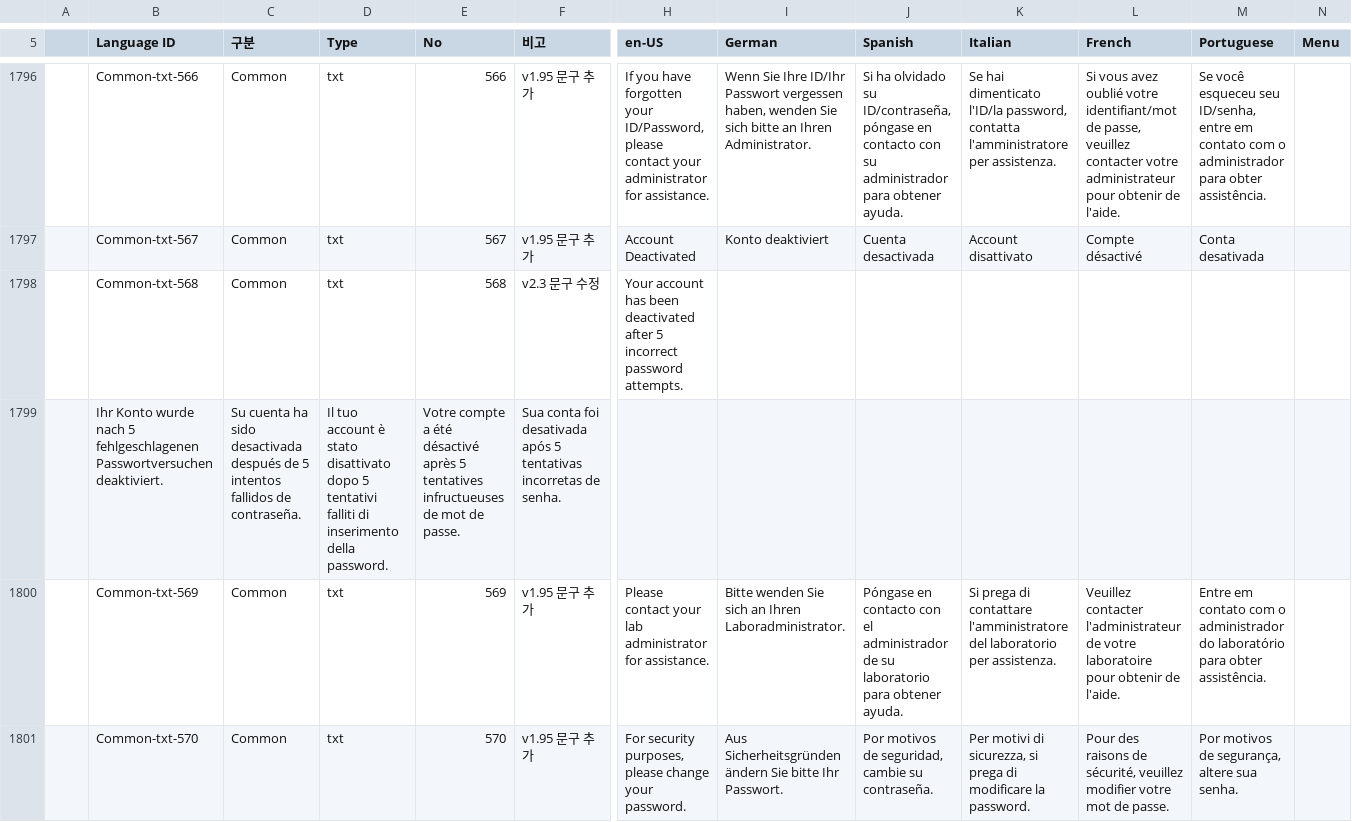
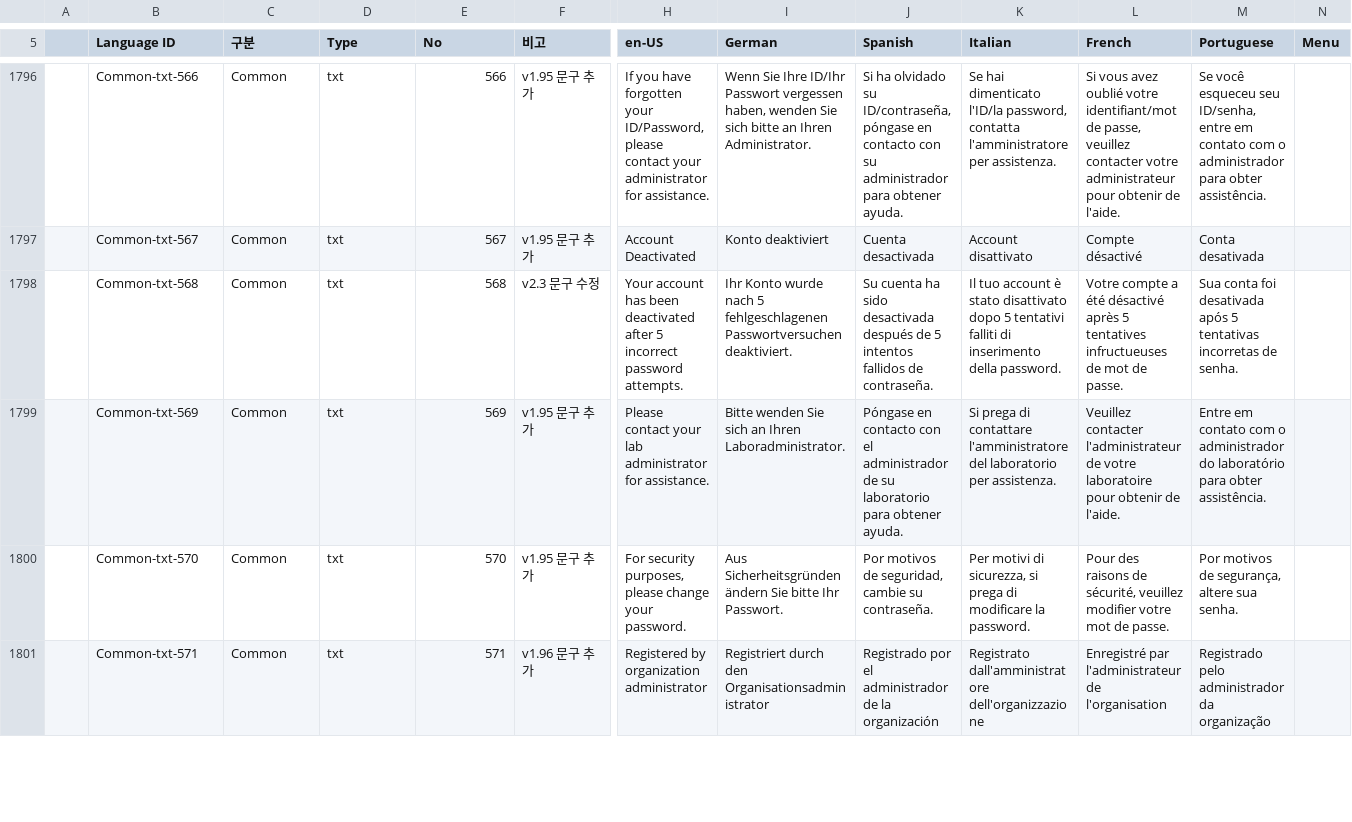
Before and after one commit to PJ-CRC/CURECA_UX, a CSV file: teams/stagora/guides/glossary/language-set/sheet10.csv, drawn as a sheet; only a part is shown, gaps mark what is left out; the shorter side is filled out with more unchanged rows; rows hold the shown columns only; the diff names each change by its address in the sheet, - before the commit and + after, or states it on an @@ line.

```diff
--- a/teams/stagora/guides/glossary/language-set/sheet10.csv
+++ b/teams/stagora/guides/glossary/language-set/sheet10.csv
-I1798 (German): (empty)
+I1798 (German): Ihr Konto wurde nach 5 fehlgeschlagenen Passwortversuchen deaktiviert.
-J1798 (Spanish): (empty)
+J1798 (Spanish): Su cuenta ha sido desactivada después de 5 intentos fallidos de contraseña.
-K1798 (Italian): (empty)
+K1798 (Italian): Il tuo account è stato disattivato dopo 5 tentativi falliti di inserimento della password.
-L1798 (French): (empty)
+L1798 (French): Votre compte a été désactivé après 5 tentatives infructueuses de mot de passe.
-M1798 (Portuguese): (empty)
+M1798 (Portuguese): Sua conta foi desativada após 5 tentativas incorretas de senha.
-row 1799:  | Ihr Konto wurde nach 5 fehlgeschlagenen Passwortversuchen deaktiviert. | Su cuenta ha sido desactivada después de 5 intentos fallidos de contraseña. | Il tuo account è stato disattivato dopo 5 tentativi falliti di inserimento della password. | Votre compte a été désactivé après 5 tentatives infructueuses de mot de passe. | Sua conta foi desativada após 5 tentativas incorretas de senha.
```
Also changed, not shown: teams/stagora/guides/glossary/language-set/sheet01.csv, 4 other files.
